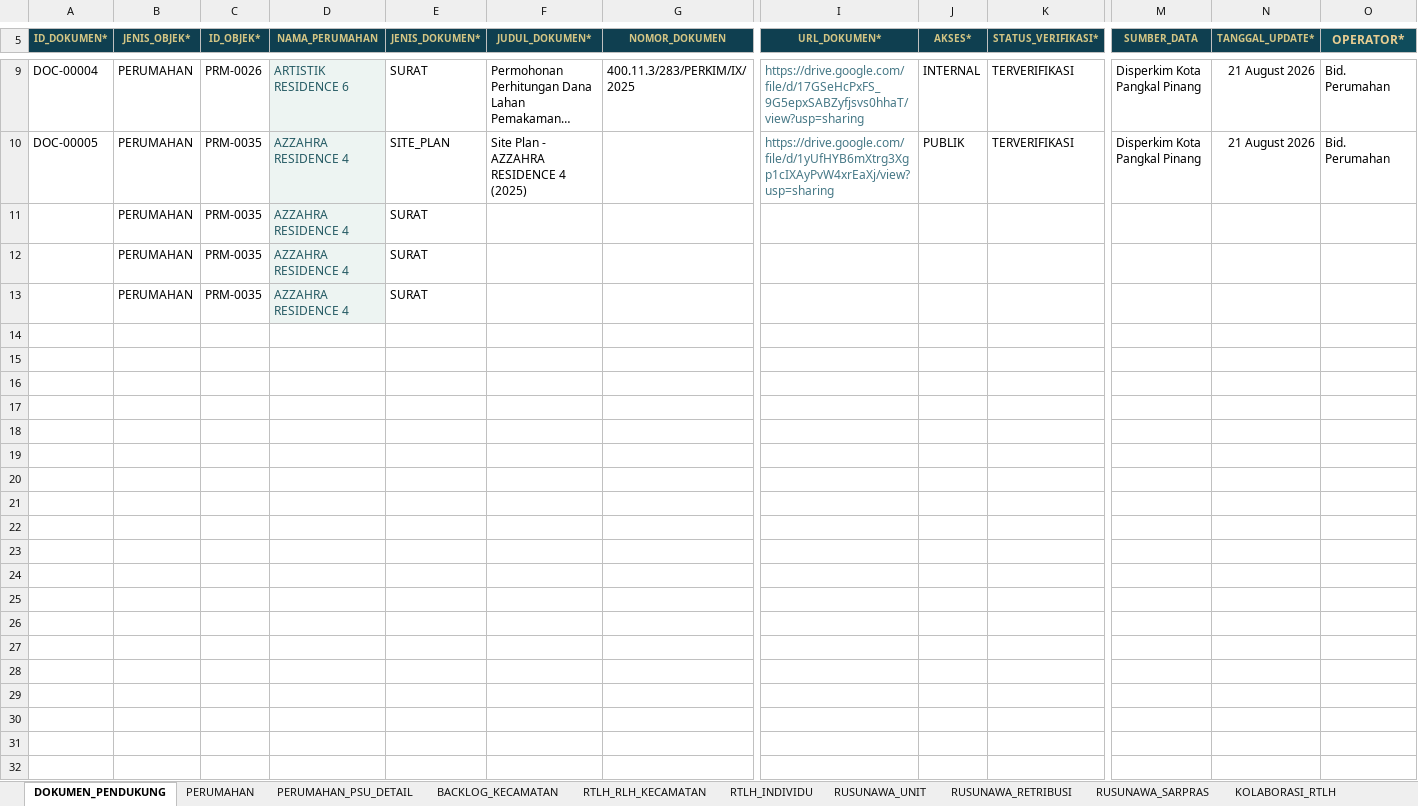
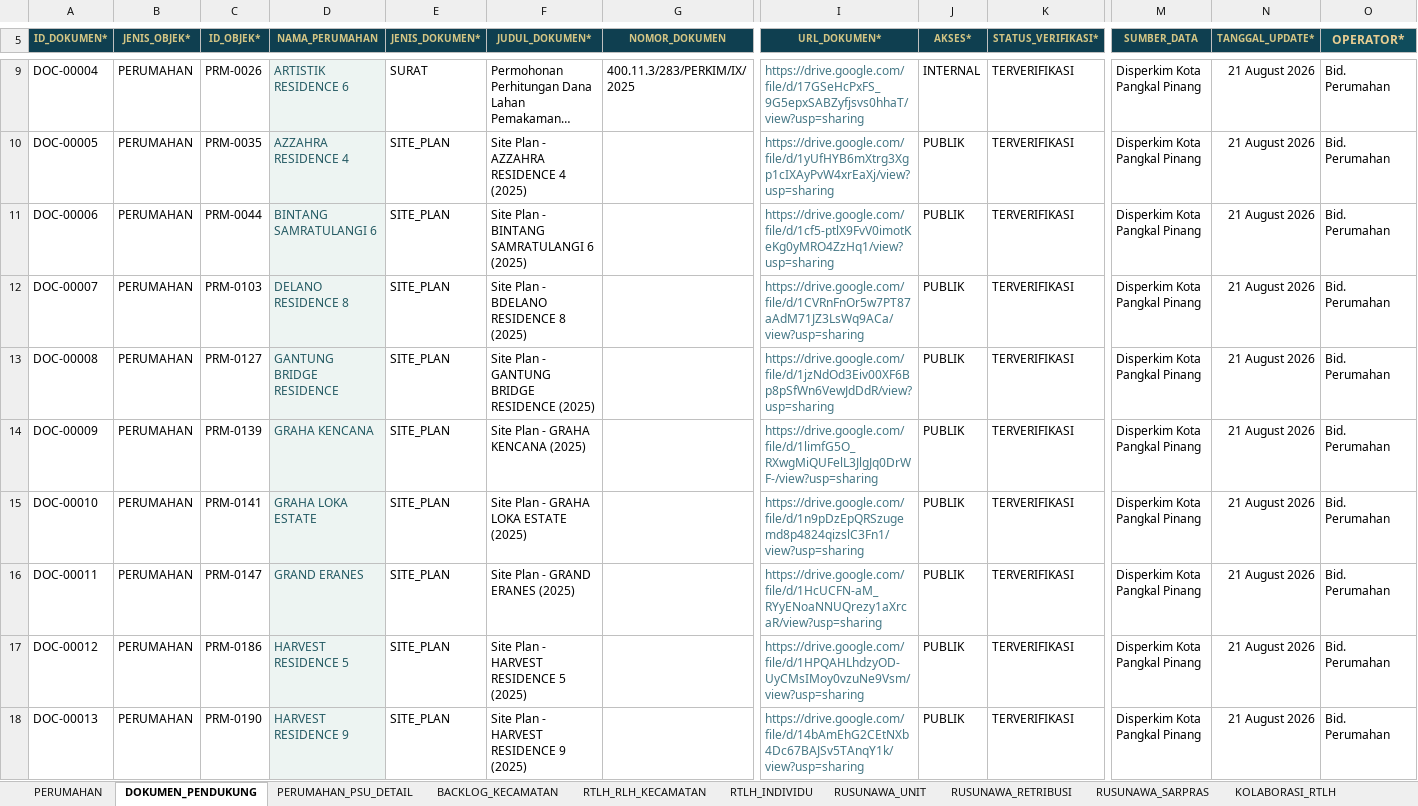
Before and after one commit to perkimpkp/sirumah, an Excel workbook: data/Template_Resmi_Database_SIRUMAH.xlsx, sheet DOKUMEN_PENDUKUNG, drawn as a sheet; only a part is shown, gaps mark what is left out; long unchanged cells end in …; values as stored, in another font and other column widths than the file's, no borders; conditional formats not drawn; removed rows and columns are numbered as before the commit, all else as after; rows hold the shown columns only; the diff covers the shown part only; the diff names each change by its address in the sheet, - before the commit and + after, or states it on an @@ line.

```diff
--- a/data/Template_Resmi_Database_SIRUMAH.xlsx (sheet DOKUMEN_PENDUKUNG)
+++ b/data/Template_Resmi_Database_SIRUMAH.xlsx (sheet DOKUMEN_PENDUKUNG)
@@ sheet tab order changed: PERUMAHAN | DOKUMEN_PENDUKUNG | PERUMAHAN_PSU_DETAIL | BACKLOG_KECAMATAN | RTLH_RLH_KECAMATAN | RTLH_INDIVIDU | RUSUNAWA_UNIT | RUSUNAWA_RETRIBUSI | RUSUNAWA_SARPRAS | KOLABORASI_RTLH @@
-row 11:  | PERUMAHAN | PRM-0035 | AZZAHRA RESIDENCE 4 | SURAT
-row 12:  | PERUMAHAN | PRM-0035 | AZZAHRA RESIDENCE 4 | SURAT
-row 13:  | PERUMAHAN | PRM-0035 | AZZAHRA RESIDENCE 4 | SURAT
+row 11: DOC-00006 | PERUMAHAN | PRM-0044 | BINTANG SAMRATULANGI 6 | SITE_PLAN | Site Plan - BINTANG SAMRATULANGI 6 (2025) |  | https://drive.google.com/file/d/1cf5-ptlX9FvV0imotKeKg0yMRO4ZzHq1/view?usp=sharing | PUBLIK | TERVERIFIKASI | Disperkim Kota Pangkal Pinang | 21 August 2026 | Bid. Perumahan
+row 12: DOC-00007 | PERUMAHAN | PRM-0103 | DELANO RESIDENCE 8 | SITE_PLAN | Site Plan - BDELANO RESIDENCE 8 (2025) |  | https://drive.google.com/file/d/1CVRnFnOr5w7PT87aAdM71JZ3LsWq9ACa/view?usp=sharing | PUBLIK | TERVERIFIKASI | Disperkim Kota Pangkal Pinang | 21 August 2026 | Bid. Perumahan
+row 13: DOC-00008 | PERUMAHAN | PRM-0127 | GANTUNG BRIDGE RESIDENCE | SITE_PLAN | Site Plan - GANTUNG BRIDGE RESIDENCE (2025) |  | https://drive.google.com/file/d/1jzNdOd3Eiv00XF6Bp8pSfWn6VewJdDdR/view?usp=sharing | PUBLIK | TERVERIFIKASI | Disperkim Kota Pangkal Pinang | 21 August 2026 | Bid. Perumahan
+row 14: DOC-00009 | PERUMAHAN | PRM-0139 | GRAHA KENCANA | SITE_PLAN | Site Plan - GRAHA KENCANA (2025) |  | https://drive.google.com/file/d/1limfG5O_RXwgMiQUFelL3JlgJq0DrWF-/view?usp=sharing | PUBLIK | TERVERIFIKASI | Disperkim Kota Pangkal Pinang | 21 August 2026 | Bid. Perumahan
+row 15: DOC-00010 | PERUMAHAN | PRM-0141 | GRAHA LOKA ESTATE | SITE_PLAN | Site Plan - GRAHA LOKA ESTATE (2025) |  | https://drive.google.com/file/d/1n9pDzEpQRSzugemd8p4824qizslC3Fn1/view?usp=sharing | PUBLIK | TERVERIFIKASI | Disperkim Kota Pangkal Pinang | 21 August 2026 | Bid. Perumahan
+row 16: DOC-00011 | PERUMAHAN | PRM-0147 | GRAND ERANES | SITE_PLAN | Site Plan - GRAND ERANES (2025) |  | https://drive.google.com/file/d/1HcUCFN-aM_RYyENoaNNUQrezy1aXrcaR/view?usp=sharing | PUBLIK | TERVERIFIKASI | Disperkim Kota Pangkal Pinang | 21 August 2026 | Bid. Perumahan
+row 17: DOC-00012 | PERUMAHAN | PRM-0186 | HARVEST RESIDENCE 5 | SITE_PLAN | Site Plan - HARVEST RESIDENCE 5 (2025) |  | https://drive.google.com/file/d/1HPQAHLhdzyOD-UyCMsIMoy0vzuNe9Vsm/view?usp=sharing | PUBLIK | TERVERIFIKASI | Disperkim Kota Pangkal Pinang | 21 August 2026 | Bid. Perumahan
+row 18: DOC-00013 | PERUMAHAN | PRM-0190 | HARVEST RESIDENCE 9 | SITE_PLAN | Site Plan - HARVEST RESIDENCE 9 (2025) |  | https://drive.google.com/file/d/14bAmEhG2CEtNXb4Dc67BAJSv5TAnqY1k/view?usp=sharing | PUBLIK | TERVERIFIKASI | Disperkim Kota Pangkal Pinang | 21 August 2026 | Bid. Perumahan
```
Also changed, not shown: 14 added rows elsewhere in this sheet, sheet PERUMAHAN_PSU_DETAIL, sheet PERUMAHAN.
